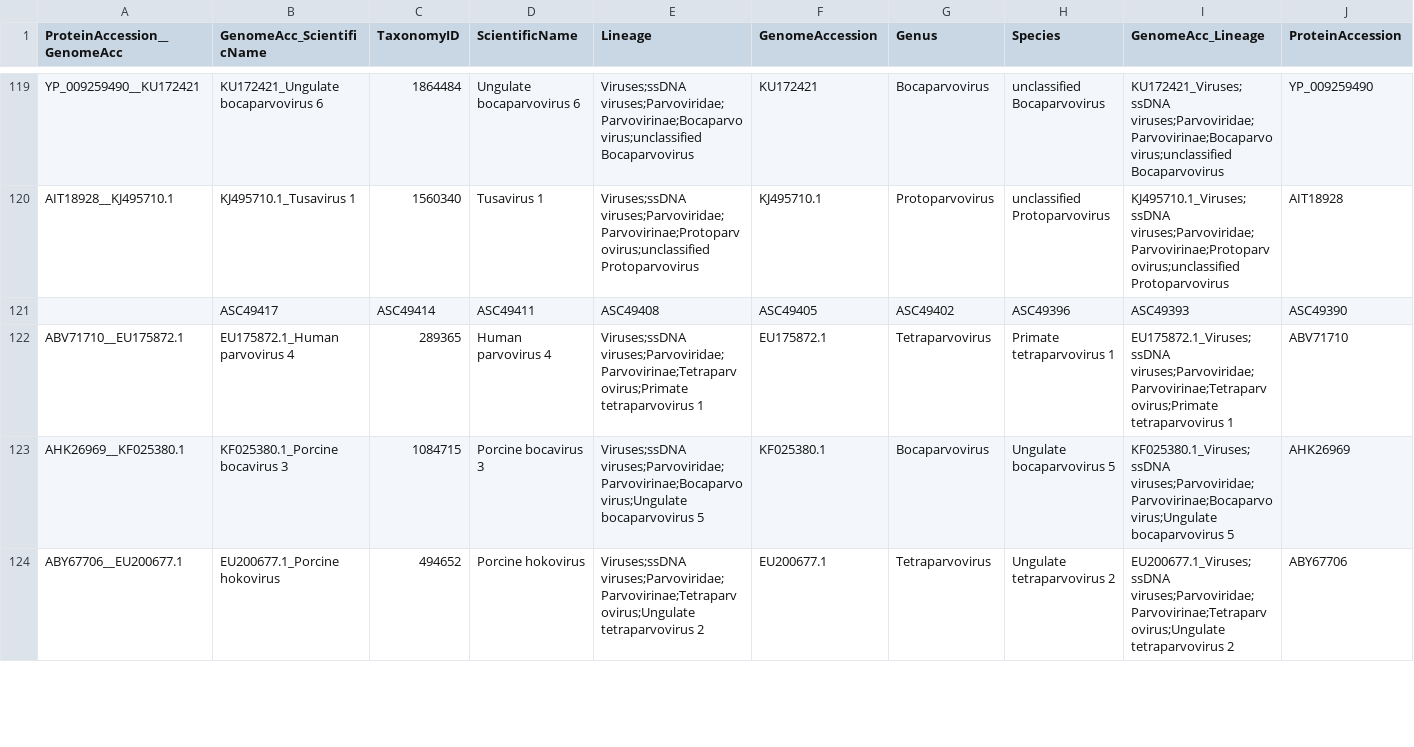
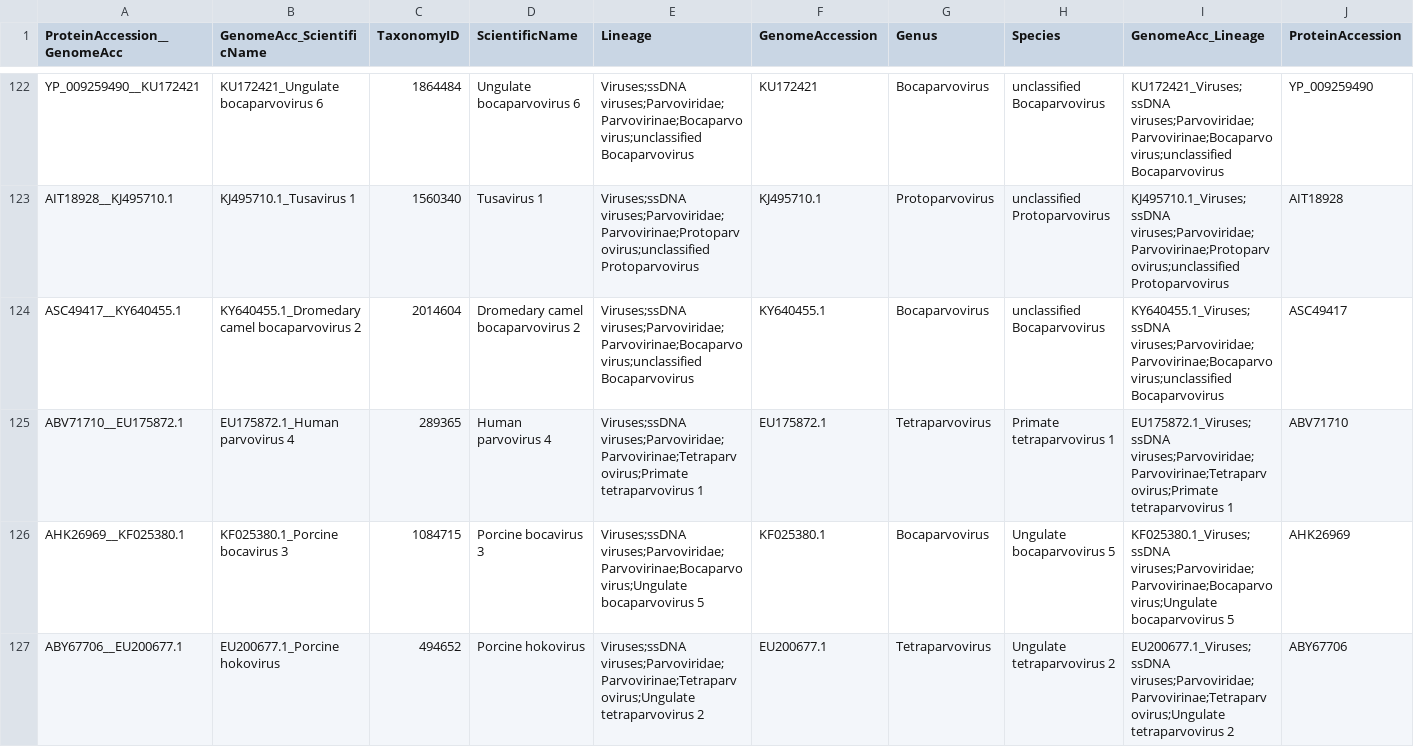
Before and after one commit to josephhughes/ViCTree, a TSV file: txid40119/txid40119_label.tsv, drawn as a sheet; only a part is shown, gaps mark what is left out; removed rows and columns are numbered as before the commit, all else as after; rows hold the shown columns only; the diff covers the shown part only; the diff names each change by its address in the sheet, - before the commit and + after, or states it on an @@ line.

```diff
--- a/txid40119/txid40119_label.tsv
+++ b/txid40119/txid40119_label.tsv
-row 121:  | ASC49417 | ASC49414 | ASC49411 | ASC49408 | ASC49405 | ASC49402 | ASC49396 | ASC49393 | ASC49390
+row 124: ASC49417__KY640455.1 | KY640455.1_Dromedary camel bocaparvovirus 2 | 2014604 | Dromedary camel bocaparvovirus 2 | Viruses;ssDNA viruses;Parvoviridae;Parvovirinae;Bocaparvovirus;unclassified Bocaparvovirus | KY640455.1 | Bocaparvovirus | unclassified Bocaparvovirus | KY640455.1_Viruses;ssDNA viruses;Parvoviridae;Parvovirinae;Bocaparvovirus;unclassified Bocaparvovirus | ASC49417
```
Also changed, not shown: 6 added rows, 4 removed rows and 10 edited cells elsewhere in this file, txid40119/txid40119.csv, txid40119/txid40119_clusters_info.csv, 15 other files.
